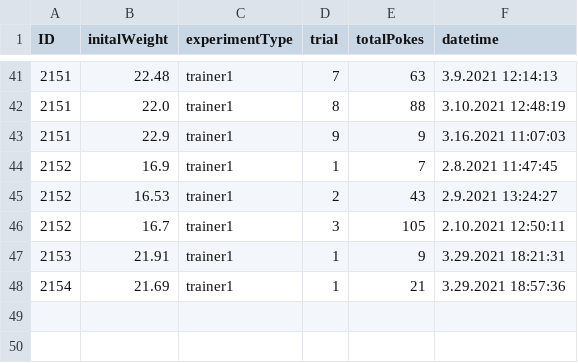
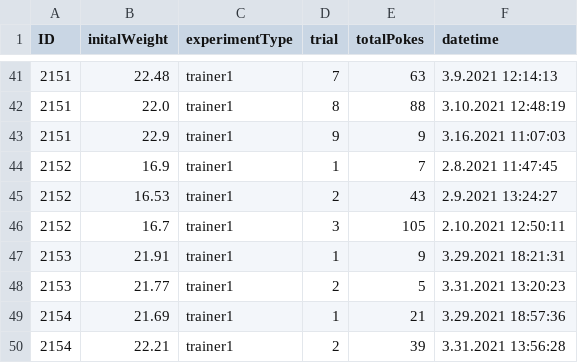
Before and after one commit to civond/FMON_DataManagement, a CSV file: T1_FMON_performanceData.csv, drawn as a sheet; only a part is shown, gaps mark what is left out; the diff names each change by its address in the sheet, - before the commit and + after, or states it on an @@ line.

```diff
--- a/T1_FMON_performanceData.csv
+++ b/T1_FMON_performanceData.csv
+row 48: 2153 | 21.77 | trainer1 | 2 | 5 | 3.31.2021 13:20:23
+row 50: 2154 | 22.21 | trainer1 | 2 | 39 | 3.31.2021 13:56:28
```
Also changed, not shown: FMON_performanceData.csv.
